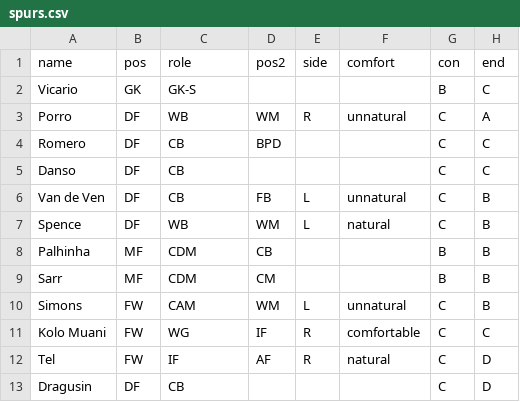
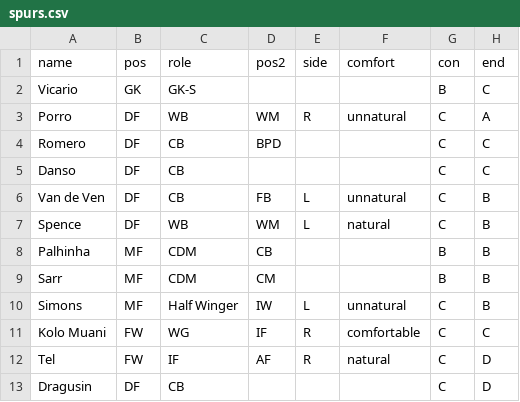
Before and after one commit to bokterd/Fantasy, a CSV file: data/spurs.csv, drawn as a sheet; only a part is shown; the diff names each change by its address in the sheet, - before the commit and + after, or states it on an @@ line.

Commit message:
Update spurs.csv

```diff
--- a/data/spurs.csv
+++ b/data/spurs.csv
-B10 (pos): FW
+B10 (pos): MF
-C10 (role): CAM
+C10 (role): Half Winger
-D10 (pos2): WM
+D10 (pos2): IW
```
